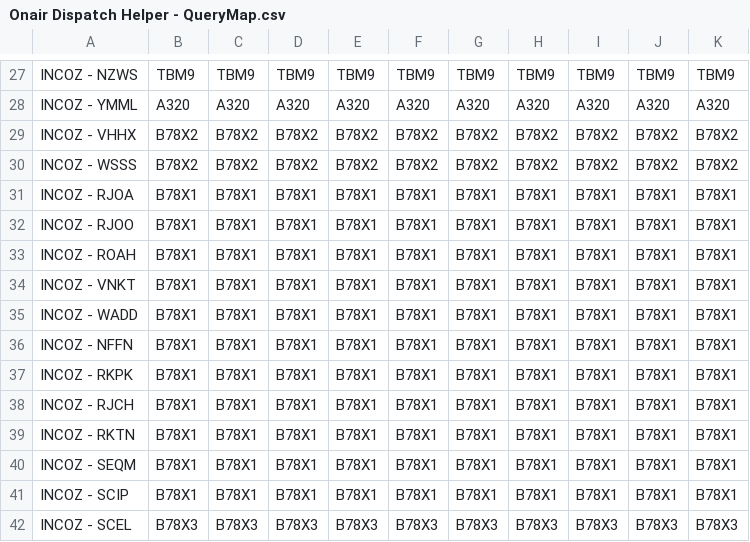
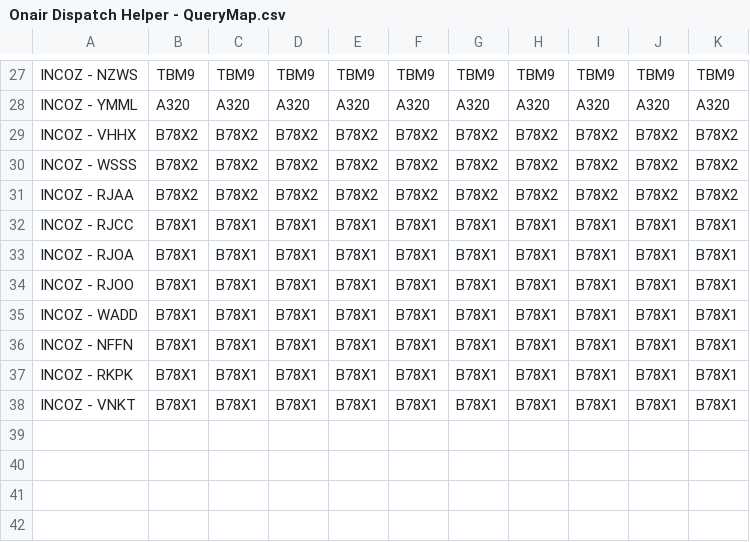
Before and after one commit to Mattyb21/IncontinentalAssignFlights, a CSV file: Insert Queries/Onair Dispatch Helper - QueryMap.csv, drawn as a sheet; only a part is shown, gaps mark what is left out.

```diff
--- a/Insert Queries/Onair Dispatch Helper - QueryMap.csv
+++ b/Insert Queries/Onair Dispatch Helper - QueryMap.csv
@@ -30,6 +30,6 @@ INCOZ - VHHX,B78X2,B78X2,B78X2,B78X2,B78X2,B78X2,B78X2,B78X2,B78X2,B78X2
 INCOZ - WSSS,B78X2,B78X2,B78X2,B78X2,B78X2,B78X2,B78X2,B78X2,B78X2,B78X2
+INCOZ - RJAA,B78X2,B78X2,B78X2,B78X2,B78X2,B78X2,B78X2,B78X2,B78X2,B78X2
+INCOZ - RJCC,B78X1,B78X1,B78X1,B78X1,B78X1,B78X1,B78X1,B78X1,B78X1,B78X1
 INCOZ - RJOA,B78X1,B78X1,B78X1,B78X1,B78X1,B78X1,B78X1,B78X1,B78X1,B78X1
 INCOZ - RJOO,B78X1,B78X1,B78X1,B78X1,B78X1,B78X1,B78X1,B78X1,B78X1,B78X1
-INCOZ - ROAH,B78X1,B78X1,B78X1,B78X1,B78X1,B78X1,B78X1,B78X1,B78X1,B78X1
-INCOZ - VNKT,B78X1,B78X1,B78X1,B78X1,B78X1,B78X1,B78X1,B78X1,B78X1,B78X1
 INCOZ - WADD,B78X1,B78X1,B78X1,B78X1,B78X1,B78X1,B78X1,B78X1,B78X1,B78X1
@@ -37,6 +37,2 @@ INCOZ - NFFN,B78X1,B78X1,B78X1,B78X1,B78X1,B78X1,B78X1,B78X1,B78X1,B78X1
 INCOZ - RKPK,B78X1,B78X1,B78X1,B78X1,B78X1,B78X1,B78X1,B78X1,B78X1,B78X1
-INCOZ - RJCH,B78X1,B78X1,B78X1,B78X1,B78X1,B78X1,B78X1,B78X1,B78X1,B78X1
-INCOZ - RKTN,B78X1,B78X1,B78X1,B78X1,B78X1,B78X1,B78X1,B78X1,B78X1,B78X1
-INCOZ - SEQM,B78X1,B78X1,B78X1,B78X1,B78X1,B78X1,B78X1,B78X1,B78X1,B78X1
-INCOZ - SCIP,B78X1,B78X1,B78X1,B78X1,B78X1,B78X1,B78X1,B78X1,B78X1,B78X1
-INCOZ - SCEL,B78X3,B78X3,B78X3,B78X3,B78X3,B78X3,B78X3,B78X3,B78X3,B78X3
+INCOZ - VNKT,B78X1,B78X1,B78X1,B78X1,B78X1,B78X1,B78X1,B78X1,B78X1,B78X1
```
Also changed, not shown: Insert Queries/Onair Dispatch Helper - 787 ROUTES.csv, Insert Queries/Onair Dispatch Helper - A320 ROUTES.csv, 21 other files.
